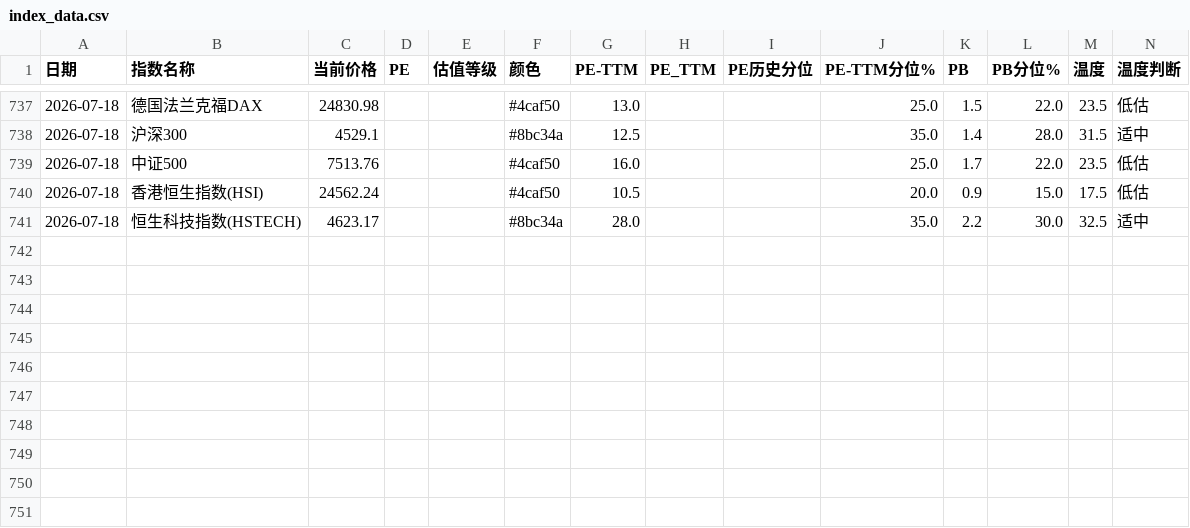
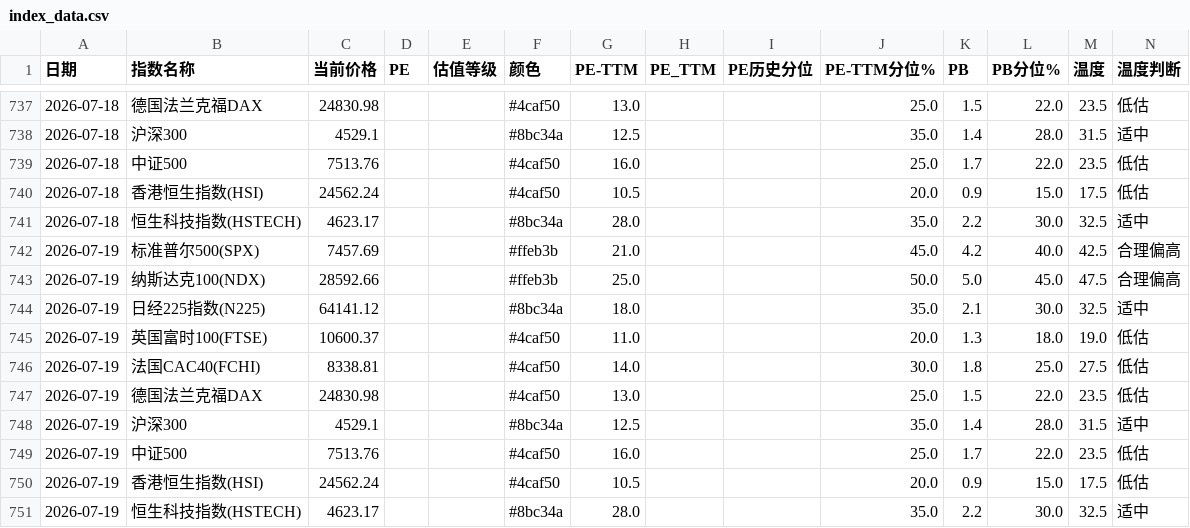
Before and after one commit to zysj8/global-index-crawler, a CSV file: index_data.csv, drawn as a sheet; only a part is shown, gaps mark what is left out.

```diff
--- a/index_data.csv
+++ b/index_data.csv
@@ -741 +741,11 @@
 2026-07-18,恒生科技指数(HSTECH),4623.17,,,#8bc34a,28.0,,,35.0,2.2,30.0,32.5,适中
+2026-07-19,标准普尔500(SPX),7457.69,,,#ffeb3b,21.0,,,45.0,4.2,40.0,42.5,合理偏高
+2026-07-19,纳斯达克100(NDX),28592.66,,,#ffeb3b,25.0,,,50.0,5.0,45.0,47.5,合理偏高
+2026-07-19,日经225指数(N225),64141.12,,,#8bc34a,18.0,,,35.0,2.1,30.0,32.5,适中
+2026-07-19,英国富时100(FTSE),10600.37,,,#4caf50,11.0,,,20.0,1.3,18.0,19.0,低估
+2026-07-19,法国CAC40(FCHI),8338.81,,,#4caf50,14.0,,,30.0,1.8,25.0,27.5,低估
+2026-07-19,德国法兰克福DAX,24830.98,,,#4caf50,13.0,,,25.0,1.5,22.0,23.5,低估
+2026-07-19,沪深300,4529.1,,,#8bc34a,12.5,,,35.0,1.4,28.0,31.5,适中
+2026-07-19,中证500,7513.76,,,#4caf50,16.0,,,25.0,1.7,22.0,23.5,低估
+2026-07-19,香港恒生指数(HSI),24562.24,,,#4caf50,10.5,,,20.0,0.9,15.0,17.5,低估
+2026-07-19,恒生科技指数(HSTECH),4623.17,,,#8bc34a,28.0,,,35.0,2.2,30.0,32.5,适中
```
Also changed, not shown: 1 other file.
